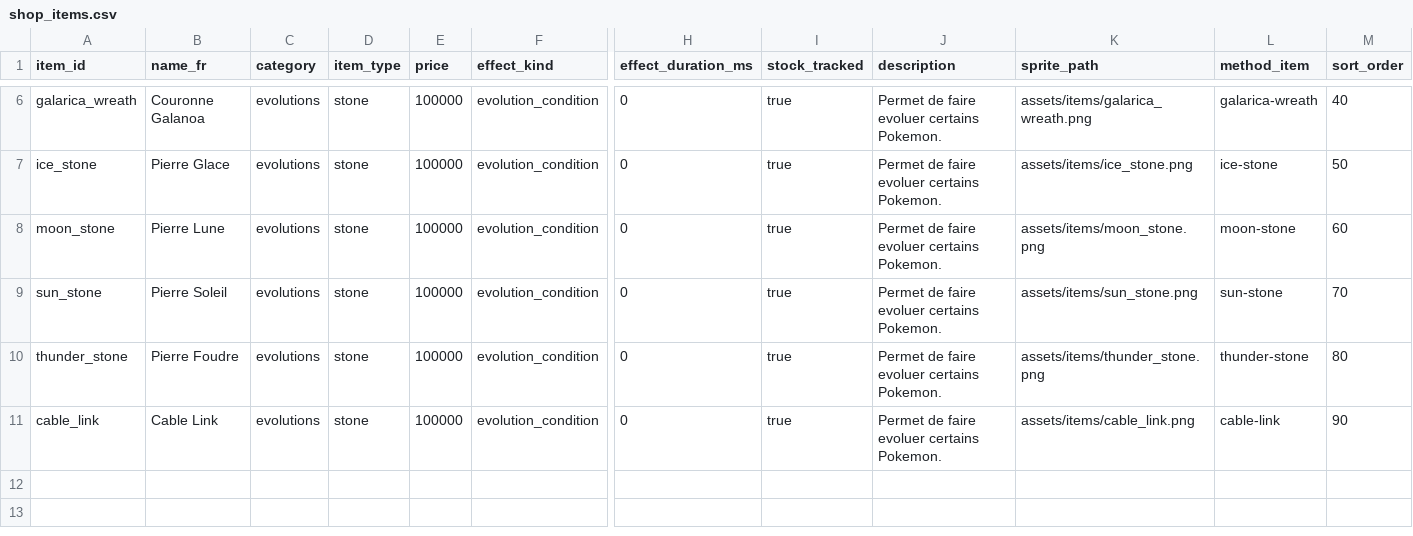
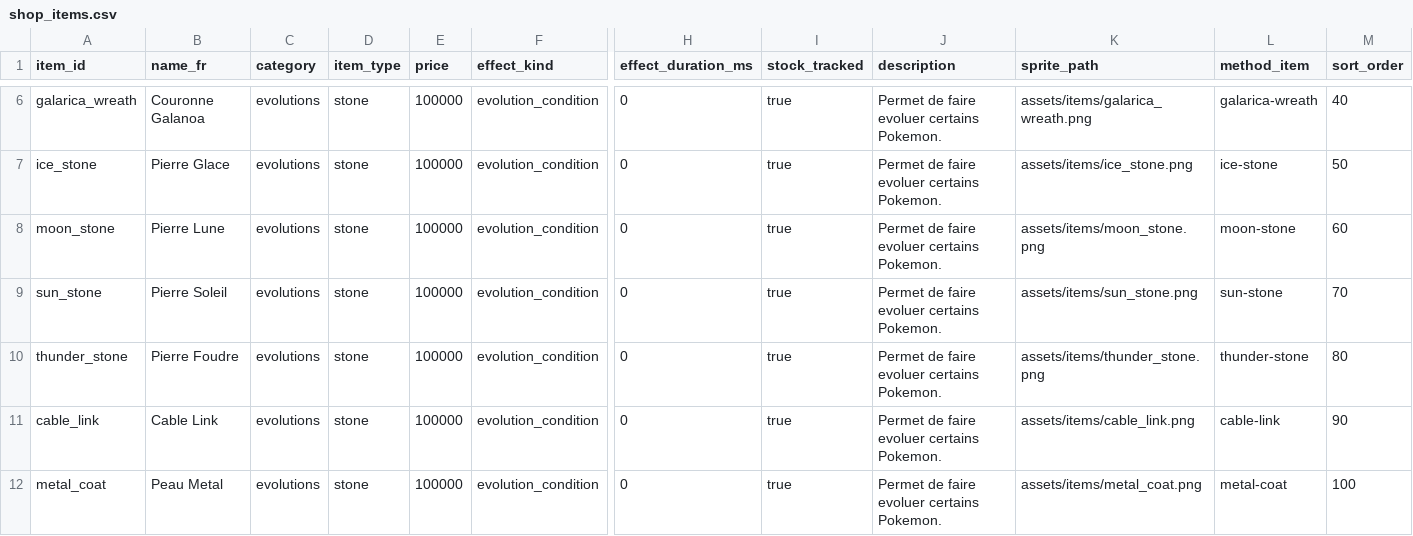
Before and after one commit to Ash2oPS/pokeidle_html_codex, a CSV file: item_data/shop_items.csv, drawn as a sheet; only a part is shown, gaps mark what is left out; rows hold the shown columns only; the diff names each change by its address in the sheet, - before the commit and + after, or states it on an @@ line.

```diff
--- a/item_data/shop_items.csv
+++ b/item_data/shop_items.csv
+row 12: metal_coat | Peau Metal | evolutions | stone | 100000 | evolution_condition | 0 | true | Permet de faire evoluer certains Pokemon. | assets/items/metal_coat.png | metal-coat | 100
```
Also changed, not shown: pokemon_data/pokemon_talents.csv, 38 other files.
